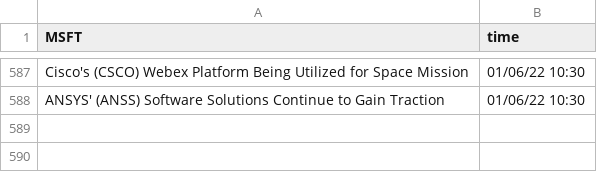
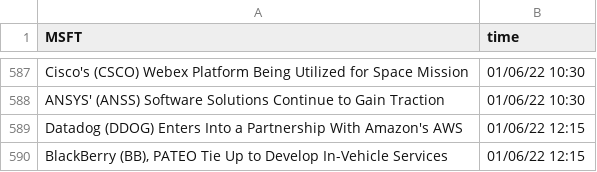
Before and after one commit to SophieLiuYQ/HeterogeneousComputing, a CSV file: data_MSFT.csv, drawn as a sheet; only a part is shown, gaps mark what is left out.

```diff
--- a/data_MSFT.csv
+++ b/data_MSFT.csv
@@ -588 +588,3 @@ Cisco's (CSCO) Webex Platform Being Utilized for Space Mission,01/06/22 10:30
 ANSYS' (ANSS) Software Solutions Continue to Gain Traction,01/06/22 10:30
+Datadog (DDOG) Enters Into a Partnership With Amazon's AWS,01/06/22 12:15
+"BlackBerry (BB), PATEO Tie Up to Develop In-Vehicle Services",01/06/22 12:15
```
Also changed, not shown: data_AAPL.csv, data_AMD.csv, 9 other files.
